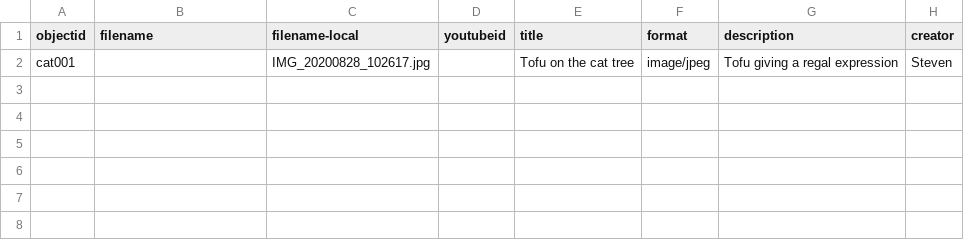
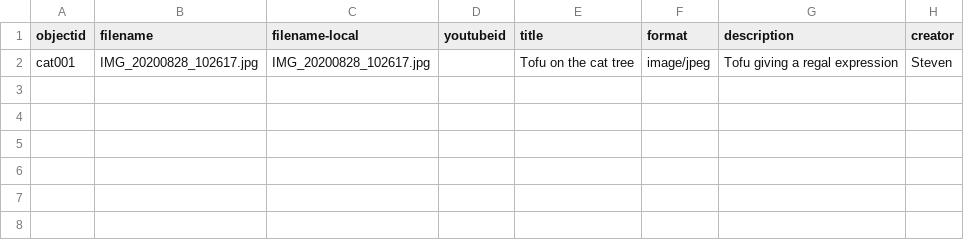
Before and after one commit to smwhelan/Cats-I-Have-Met, a CSV file: _data/cats.csv, drawn as a sheet; only a part is shown; the diff names each change by its address in the sheet, - before the commit and + after, or states it on an @@ line.

Commit message:
Reupload metadata

```diff
--- a/_data/cats.csv
+++ b/_data/cats.csv
-B2 (filename): (empty)
+B2 (filename): IMG_20200828_102617.jpg
```
